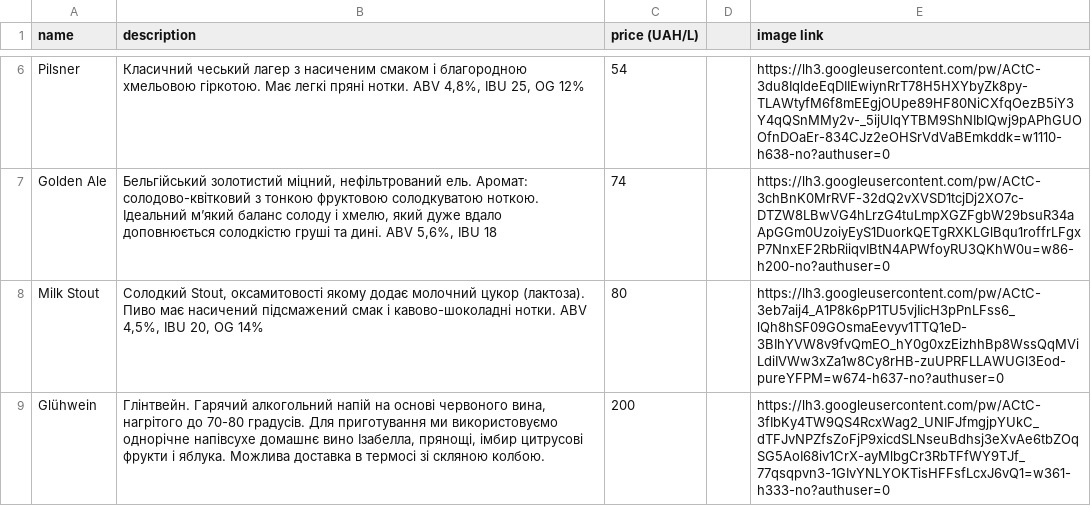
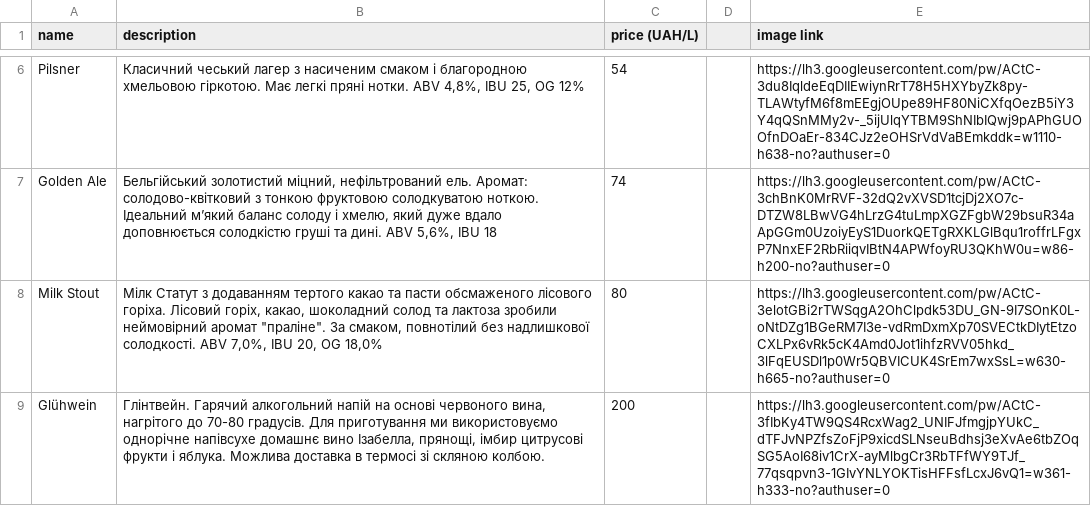
Before and after one commit to nailbiter/ElDrinkoPubBot, a TSV file: src/main/resources/eldrinkopubbot.tsv, drawn as a sheet; only a part is shown, gaps mark what is left out.

Commit message:
stash

```diff
--- a/src/main/resources/eldrinkopubbot.tsv
+++ b/src/main/resources/eldrinkopubbot.tsv
@@ -7,3 +7,3 @@ Pilsner	Класичний чеський лагер з насиченим см
 Golden Ale	Бельгійський золотистий міцний, нефільтрований ель. Аромат: солодово-квітковий з тонкою фруктовою солодкуватою ноткою. Ідеальний м’який баланс солоду і хмелю, який дуже вдало доповнюється солодкістю груші та дині. ABV 5,6%, IBU 18	74		https://lh3.googleusercontent.com/pw/ACtC-3chBnK0MrRVF-32dQ2vXVSD1tcjDj2XO7c-DTZW8LBwVG4hLrzG4tuLmpXGZFgbW29bsuR34aApGGm0UzoiyEyS1DuorkQETgRXKLGlBqu1roffrLFgxP7NnxEF2RbRiiqvIBtN4APWfoyRU3QKhW0u=w86-h200-no?authuser=0
-Milk Stout	Солодкий Stout, оксамитовості якому додає молочний цукор (лактоза). Пиво має насичений підсмажений смак і кавово-шоколадні нотки. ABV 4,5%, IBU 20, OG 14%	80		https://lh3.googleusercontent.com/pw/ACtC-3eb7aij4_A1P8k6pP1TU5vjIicH3pPnLFss6_lQh8hSF09GOsmaEevyv1TTQ1eD-3BIhYVW8v9fvQmEO_hY0g0xzEizhhBp8WssQqMViLdiIVWw3xZa1w8Cy8rHB-zuUPRFLLAWUGl3Eod-pureYFPM=w674-h637-no?authuser=0
+Milk Stout	Мілк Статут з додаванням тертого какао та пасти обсмаженого лісового горіха. Лісовий горіх, какао, шоколадний солод та лактоза зробили неймовірний аромат "праліне". За смаком, повнотілий без надлишкової солодкості. ABV 7,0%, IBU 20, OG 18,0%	80		https://lh3.googleusercontent.com/pw/ACtC-3elotGBi2rTWSqgA2OhClpdk53DU_GN-9I7SOnK0L-oNtDZg1BGeRM7I3e-vdRmDxmXp70SVECtkDIytEtzoCXLPx6vRk5cK4Amd0Jot1ihfzRVV05hkd_3lFqEUSDl1p0Wr5QBVICUK4SrEm7wxSsL=w630-h665-no?authuser=0
 Glühwein	Глінтвейн. Гарячий алкогольний напій на основі червоного вина, нагрітого до 70-80 градусів. Для приготування ми використовуємо однорічне напівсухе домашнє вино Ізабелла, прянощі, імбир цитрусові фрукти і яблука. Можлива доставка в термосі зі скляною колбою.	200		https://lh3.googleusercontent.com/pw/ACtC-3fIbKy4TW9QS4RcxWag2_UNIFJfmgjpYUkC_dTFJvNPZfsZoFjP9xicdSLNseuBdhsj3eXvAe6tbZOqSG5AoI68iv1CrX-ayMlbgCr3RbTFfWY9TJf_77qsqpvn3-1GIvYNLYOKTisHFFsfLcxJ6vQ1=w361-h333-no?authuser=0
```
